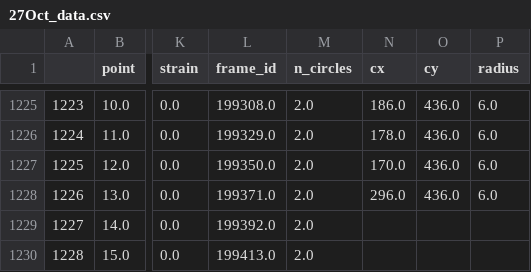
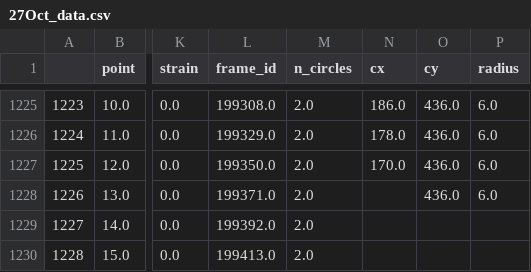
Before and after one commit to Abigail-Yates/DeltabotProject, a CSV file: TensorFlow/Trials/processed_data/27Oct_data.csv, drawn as a sheet; only a part is shown, gaps mark what is left out; the diff names each change by its address in the sheet, - before the commit and + after, or states it on an @@ line.

Commit message:
Further corrections to 16th and 27th data

```diff
--- a/TensorFlow/Trials/processed_data/27Oct_data.csv
+++ b/TensorFlow/Trials/processed_data/27Oct_data.csv
-N1228 (cx): 296.0
+N1228 (cx): (empty)
```
Also changed, not shown: TensorFlow/Trials/processed_data/16Oct_data_corrected.csv.
